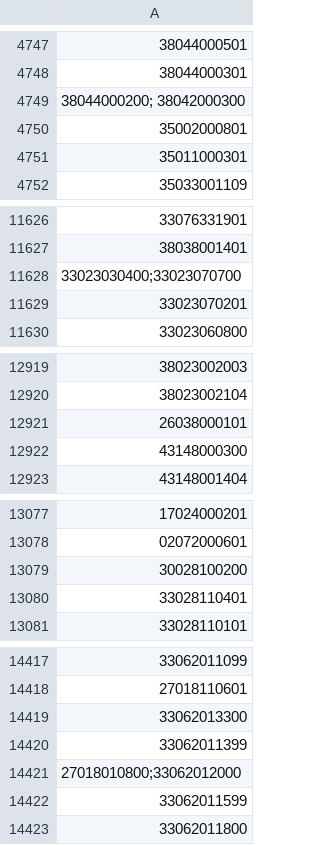
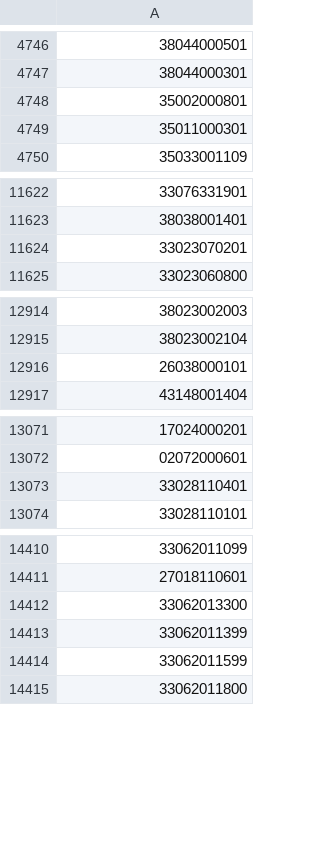
Before and after one commit to OSM-es/validador-ine, a CSV file: ES.csv, drawn as a sheet; only a part is shown, gaps mark what is left out; removed rows and columns are numbered as before the commit, all else as after; the diff covers the shown part only; the diff names each change by its address in the sheet, - before the commit and + after, or states it on an @@ line.

```diff
--- a/ES.csv
+++ b/ES.csv
-row 4749: 38044000200; 38042000300
-row 11628: 33023030400;33023070700
-row 12922: 43148000300
-row 13079: 30028100200
-row 14421: 27018010800;33062012000
```
Also changed, not shown: 25 added rows, 31 removed rows and 3 edited cells elsewhere in this file, 1 other file.
